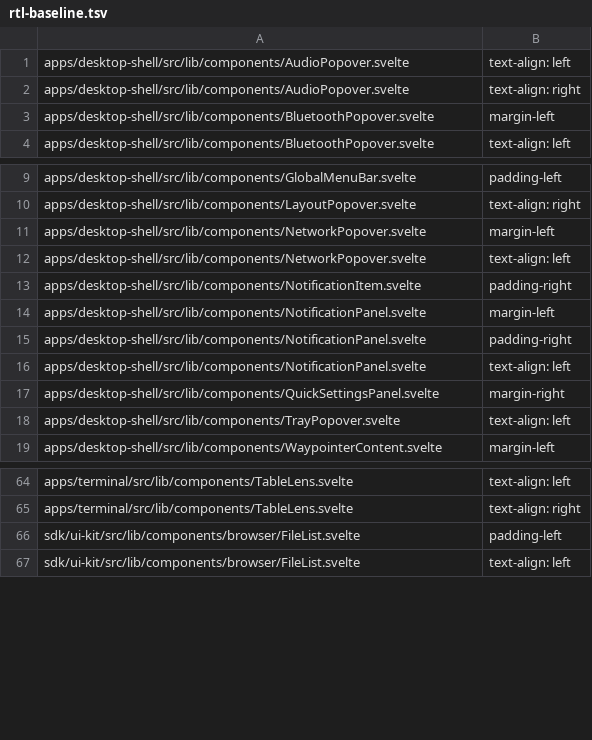
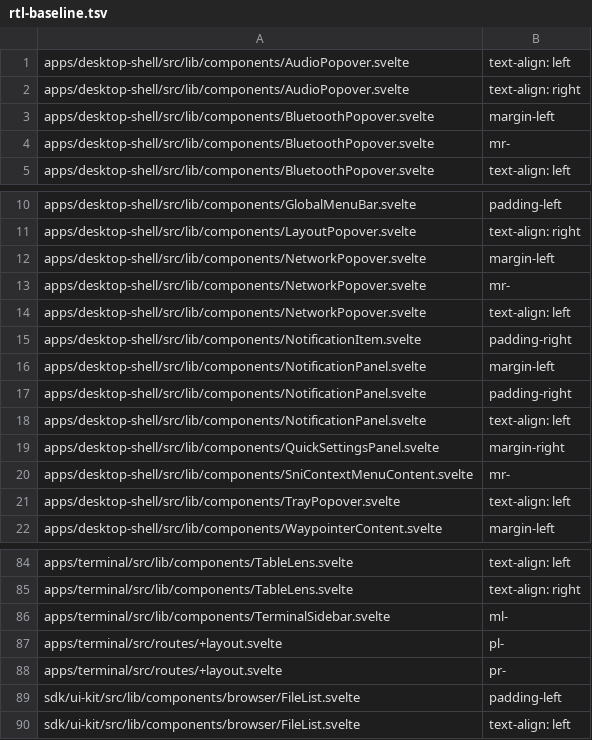
Before and after one commit to arlenos/arlen, a TSV file: dev/rtl-baseline.tsv, drawn as a sheet; only a part is shown, gaps mark what is left out; the diff covers the shown part only; the diff names each change by its address in the sheet, - before the commit and + after, or states it on an @@ line.

```diff
--- a/dev/rtl-baseline.tsv
+++ b/dev/rtl-baseline.tsv
+row 4: apps/desktop-shell/src/lib/components/BluetoothPopover.svelte | mr-
+row 13: apps/desktop-shell/src/lib/components/NetworkPopover.svelte | mr-
+row 20: apps/desktop-shell/src/lib/components/SniContextMenuContent.svelte | mr-
+row 86: apps/terminal/src/lib/components/TerminalSidebar.svelte | ml-
+row 87: apps/terminal/src/routes/+layout.svelte | pl-
+row 88: apps/terminal/src/routes/+layout.svelte | pr-
```
Also changed, not shown: 44 added rows elsewhere in this file, 1 other file.
